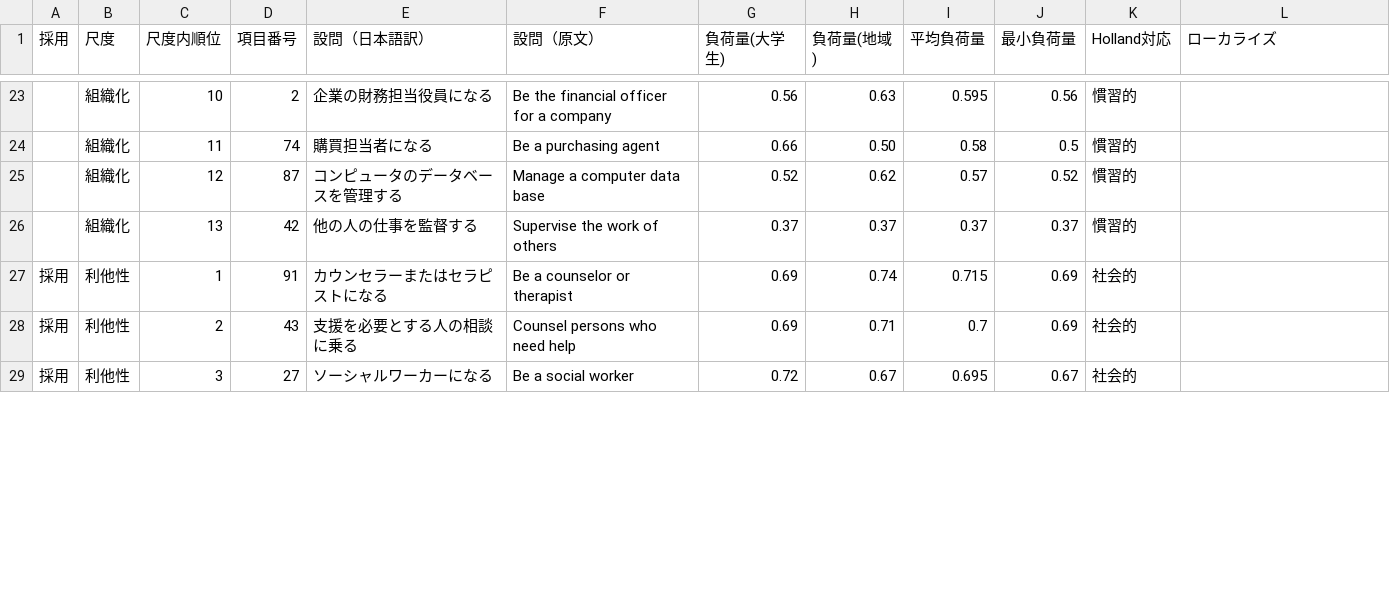
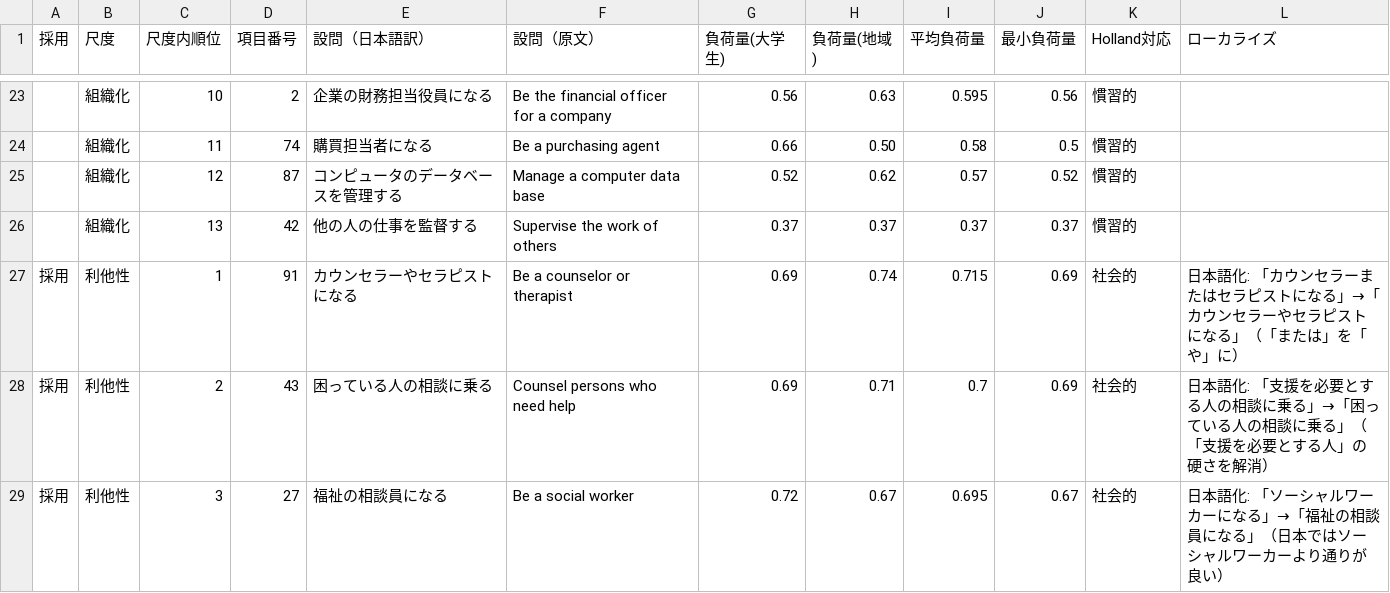
Before and after one commit to gerupon-lgtm/sigotosocket, a CSV file: docs/research/ORVIS短縮版45問_選定リスト.csv, drawn as a sheet; only a part is shown, gaps mark what is left out; the diff covers the shown part only.

```diff
--- a/docs/research/ORVIS短縮版45問_選定リスト.csv
+++ b/docs/research/ORVIS短縮版45問_選定リスト.csv
@@ -26,4 +26,4 @@
 ,組織化,13,42,他の人の仕事を監督する,Supervise the work of others,0.37,0.37,0.37,0.37,慣習的,
-採用,利他性,1,91,カウンセラーまたはセラピストになる,Be a counselor or therapist,0.69,0.74,0.715,0.69,社会的,
-採用,利他性,2,43,支援を必要とする人の相談に乗る,Counsel persons who need help,0.69,0.71,0.7,0.69,社会的,
-採用,利他性,3,27,ソーシャルワーカーになる,Be a social worker,0.72,0.67,0.695,0.67,社会的,
+採用,利他性,1,91,カウンセラーやセラピストになる,Be a counselor or therapist,0.69,0.74,0.715,0.69,社会的,日本語化: 「カウンセラーまたはセラピストになる」→「カウンセラーやセラピストになる」（「または」を「や」に）
+採用,利他性,2,43,困っている人の相談に乗る,Counsel persons who need help,0.69,0.71,0.7,0.69,社会的,日本語化: 「支援を必要とする人の相談に乗る」→「困っている人の相談に乗る」（「支援を必要とする人」の硬さを解消）
+採用,利他性,3,27,福祉の相談員になる,Be a social worker,0.72,0.67,0.695,0.67,社会的,日本語化: 「ソーシャルワーカーになる」→「福祉の相談員になる」（日本ではソーシャルワーカーより通りが良い）
```
Also changed, not shown: 66 edited cells elsewhere in this file, 2 other files.
